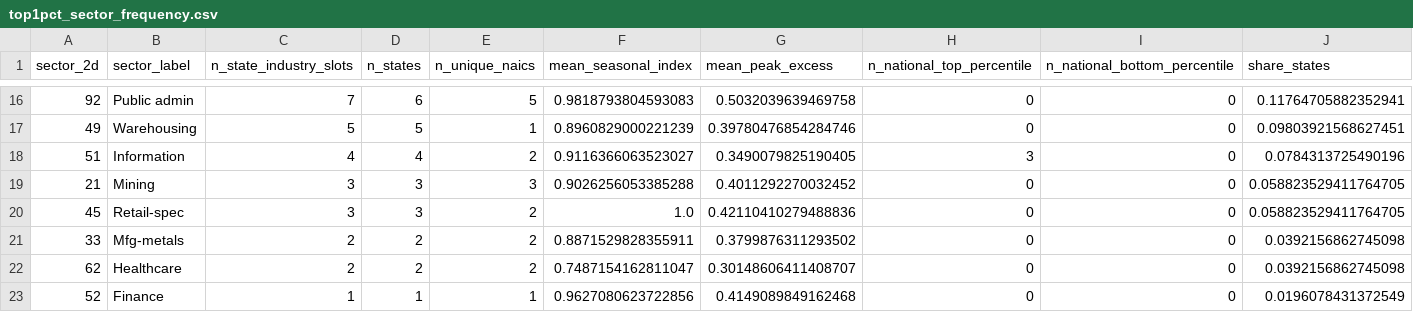
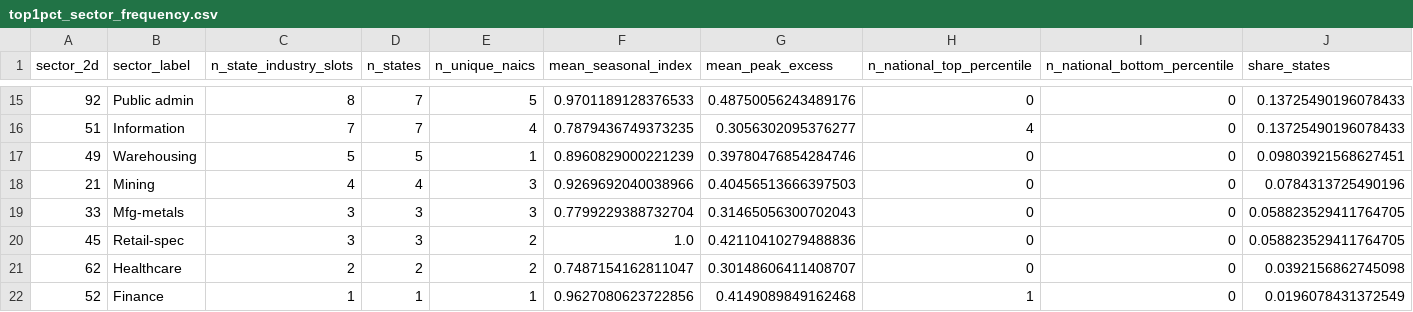
Before and after one commit to dismalscientist86/Seasonal_work, a CSV file: output/tables/top1pct_sector_frequency.csv, drawn as a sheet; only a part is shown, gaps mark what is left out; the diff covers the shown part only.

```diff
--- a/output/tables/top1pct_sector_frequency.csv
+++ b/output/tables/top1pct_sector_frequency.csv
@@ -16,8 +15,8 @@ sector_2d,sector_label,n_state_industry_slots,n_states,n_unique_naics,mean_seaso
-92,Public admin,7,6,5,0.9818793804593083,0.5032039639469758,0,0,0.11764705882352941
+92,Public admin,8,7,5,0.9701189128376533,0.48750056243489176,0,0,0.13725490196078433
+51,Information,7,7,4,0.7879436749373235,0.3056302095376277,4,0,0.13725490196078433
 49,Warehousing,5,5,1,0.8960829000221239,0.39780476854284746,0,0,0.09803921568627451
-51,Information,4,4,2,0.9116366063523027,0.3490079825190405,3,0,0.0784313725490196
-21,Mining,3,3,3,0.9026256053385288,0.4011292270032452,0,0,0.058823529411764705
+21,Mining,4,4,3,0.9269692040038966,0.40456513666397503,0,0,0.0784313725490196
+33,Mfg-metals,3,3,3,0.7799229388732704,0.31465056300702043,0,0,0.058823529411764705
 45,Retail-spec,3,3,2,1.0,0.42110410279488836,0,0,0.058823529411764705
-33,Mfg-metals,2,2,2,0.8871529828355911,0.3799876311293502,0,0,0.0392156862745098
 62,Healthcare,2,2,2,0.7487154162811047,0.30148606411408707,0,0,0.0392156862745098
-52,Finance,1,1,1,0.9627080623722856,0.4149089849162468,0,0,0.0196078431372549
+52,Finance,1,1,1,0.9627080623722856,0.4149089849162468,1,0,0.0196078431372549
```
Also changed, not shown: 4 added rows, 5 removed rows and 51 edited cells elsewhere in this file, output/tables/bottom1pct_sector_frequency.csv, output/tables/state_percentile_overlap_summary.csv, 10 other files.
